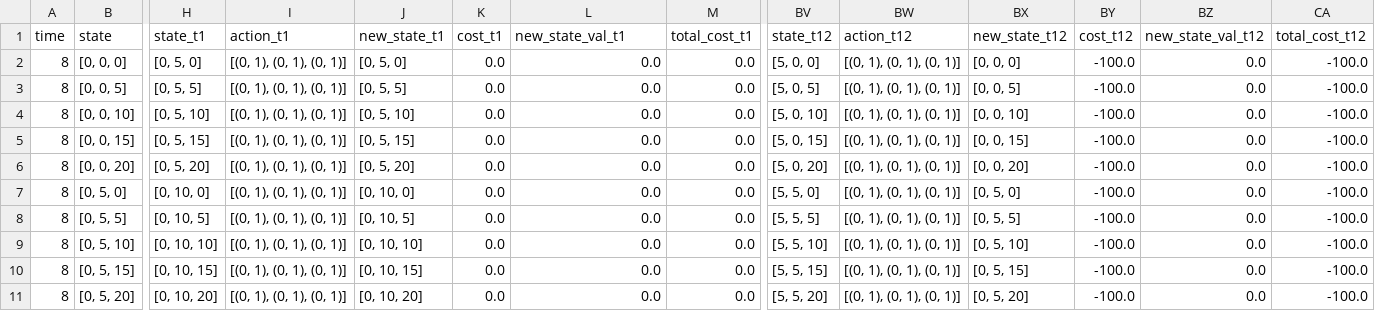
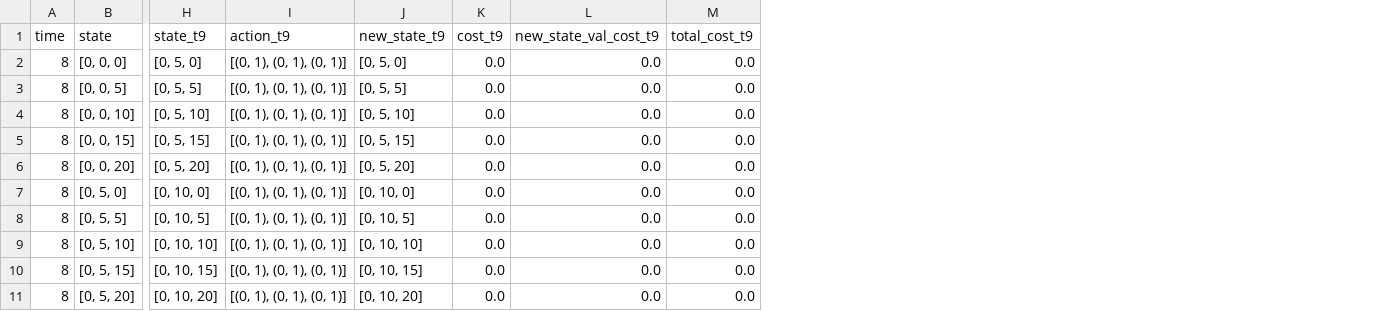
Before and after one commit to sivavisves/EV-Charging-Control, a CSV file: Results/consolidated_optimal_state_lookahead.csv, drawn as a sheet; only a part is shown, gaps mark what is left out; the diff covers the shown part only; the diff names each change by its address in the sheet, - before the commit and + after, or states it on an @@ line.

```diff
--- a/Results/consolidated_optimal_state_lookahead.csv
+++ b/Results/consolidated_optimal_state_lookahead.csv
-column BV (state_t12), rows 2-11: [5, 0, 0] | [5, 0, 5] | [5, 0, 10] | [5, 0, 15] | [5, 0, 20] | [5, 5, 0] | [5, 5, 5] | [5, 5, 10] | [5, 5, 15] | [5, 5, 20]
-column BW (action_t12), rows 2-11: all [(0, 1), (0, 1), (0, 1)]
-column BX (new_state_t12), rows 2-11: [0, 0, 0] | [0, 0, 5] | [0, 0, 10] | [0, 0, 15] | [0, 0, 20] | [0, 5, 0] | [0, 5, 5] | [0, 5, 10] | [0, 5, 15] | [0, 5, 20]
-column BY (cost_t12), rows 2-11: all -100.0
-column BZ (new_state_val_t12), rows 2-11: all 0.0
-column CA (total_cost_t12), rows 2-11: all -100.0
-H1: state_t1
+H1: state_t9
-I1: action_t1
+I1: action_t9
-J1: new_state_t1
+J1: new_state_t9
-K1: cost_t1
+K1: cost_t9
-L1: new_state_val_t1
+L1: new_state_val_cost_t9
-M1: total_cost_t1
+M1: total_cost_t9
```
Also changed, not shown: 60 edited cells elsewhere in this file, Results/DP_action_data.csv, Results/consolidated_optimal_state.csv, 6 other files.
